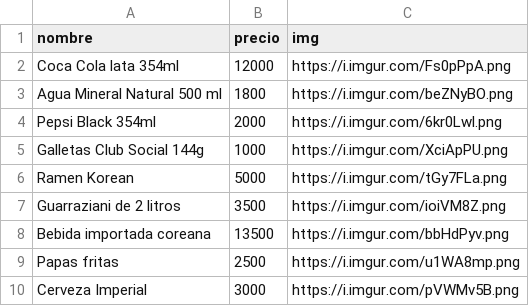
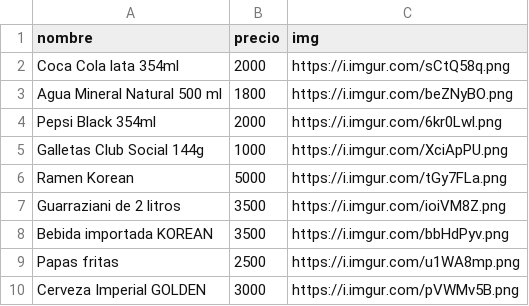
Before and after one commit to Carloz777/MiRefugioTest, a CSV file: data/productos.csv, drawn as a sheet.

Commit message:
NUEVOS LOGOS

```diff
--- a/data/productos.csv
+++ b/data/productos.csv
@@ -1,3 +1,3 @@
 nombre,precio,img
-Coca Cola lata 354ml,12000,https://i.imgur.com/Fs0pPpA.png
+Coca Cola lata 354ml,2000,https://i.imgur.com/sCtQ58q.png
 Agua Mineral Natural 500 ml,1800,https://i.imgur.com/beZNyBO.png
@@ -7,4 +7,4 @@ Ramen Korean,5000,https://i.imgur.com/tGy7FLa.png
 Guarraziani de 2 litros,3500,https://i.imgur.com/ioiVM8Z.png
-Bebida importada coreana,13500,https://i.imgur.com/bbHdPyv.png
+Bebida importada KOREAN,3500,https://i.imgur.com/bbHdPyv.png
 Papas fritas,2500,https://i.imgur.com/u1WA8mp.png
-Cerveza Imperial ,3000,https://i.imgur.com/pVWMv5B.png
+Cerveza Imperial GOLDEN,3000,https://i.imgur.com/pVWMv5B.png
```
